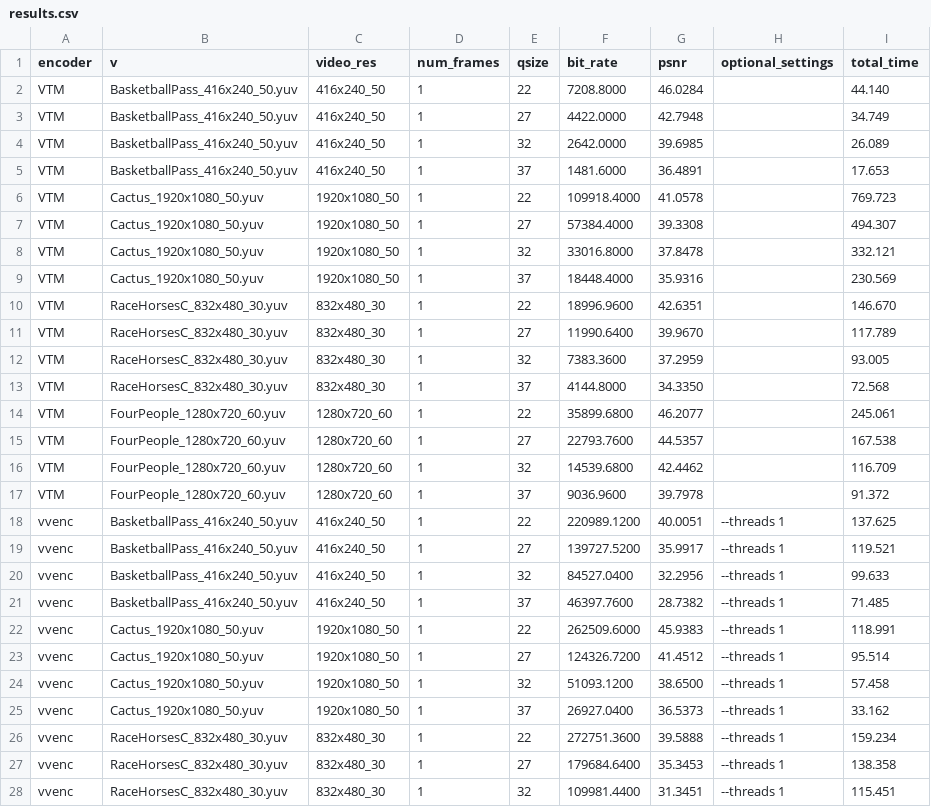
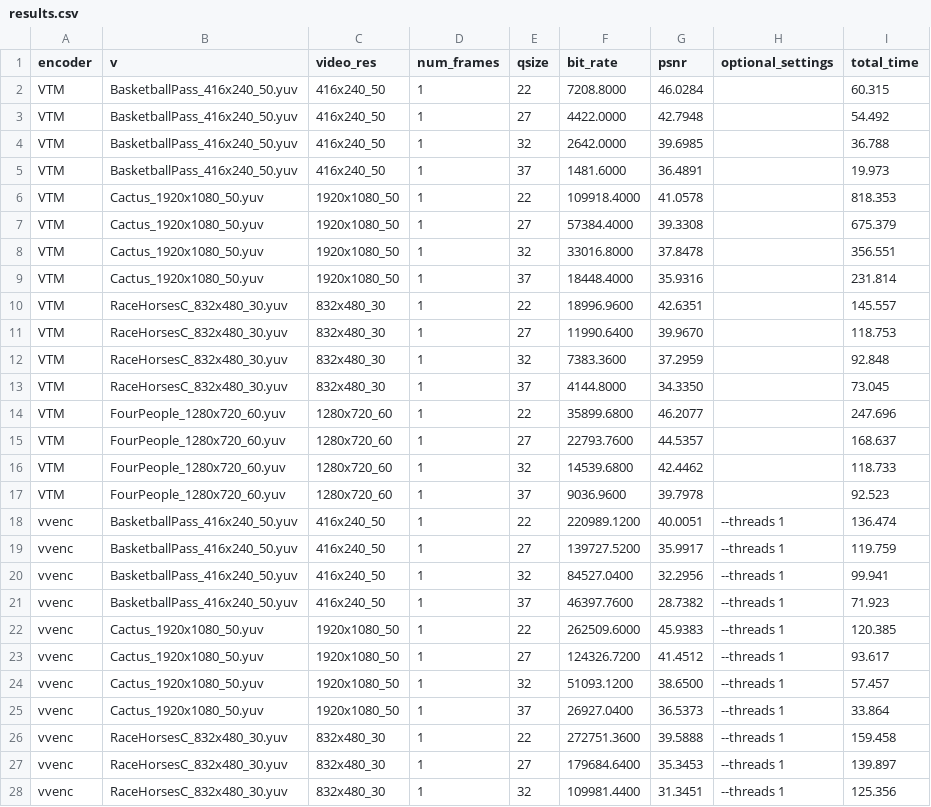
Before and after one commit to scarpart/video-coding, a CSV file: results.csv, drawn as a sheet; only a part is shown; the diff covers the shown part only.

```diff
--- a/results.csv
+++ b/results.csv
@@ -1,28 +1,28 @@
 encoder,v,video_res,num_frames,qsize,bit_rate,psnr, optional_settings, total_time
-VTM,BasketballPass_416x240_50.yuv,416x240_50,1,22,7208.8000,46.0284,,44.140
-VTM,BasketballPass_416x240_50.yuv,416x240_50,1,27,4422.0000,42.7948,,34.749
-VTM,BasketballPass_416x240_50.yuv,416x240_50,1,32,2642.0000,39.6985,,26.089
-VTM,BasketballPass_416x240_50.yuv,416x240_50,1,37,1481.6000,36.4891,,17.653
-VTM,Cactus_1920x1080_50.yuv,1920x1080_50,1,22,109918.4000,41.0578,,769.723
-VTM,Cactus_1920x1080_50.yuv,1920x1080_50,1,27,57384.4000,39.3308,,494.307
-VTM,Cactus_1920x1080_50.yuv,1920x1080_50,1,32,33016.8000,37.8478,,332.121
-VTM,Cactus_1920x1080_50.yuv,1920x1080_50,1,37,18448.4000,35.9316,,230.569
-VTM,RaceHorsesC_832x480_30.yuv,832x480_30,1,22,18996.9600,42.6351,,146.670
-VTM,RaceHorsesC_832x480_30.yuv,832x480_30,1,27,11990.6400,39.9670,,117.789
-VTM,RaceHorsesC_832x480_30.yuv,832x480_30,1,32,7383.3600,37.2959,,93.005
-VTM,RaceHorsesC_832x480_30.yuv,832x480_30,1,37,4144.8000,34.3350,,72.568
-VTM,FourPeople_1280x720_60.yuv,1280x720_60,1,22,35899.6800,46.2077,,245.061
-VTM,FourPeople_1280x720_60.yuv,1280x720_60,1,27,22793.7600,44.5357,,167.538
-VTM,FourPeople_1280x720_60.yuv,1280x720_60,1,32,14539.6800,42.4462,,116.709
-VTM,FourPeople_1280x720_60.yuv,1280x720_60,1,37,9036.9600,39.7978,,91.372
-vvenc,BasketballPass_416x240_50.yuv,416x240_50,1,22,220989.1200,40.0051,--threads 1 ,137.625
-vvenc,BasketballPass_416x240_50.yuv,416x240_50,1,27,139727.5200,35.9917,--threads 1 ,119.521
-vvenc,BasketballPass_416x240_50.yuv,416x240_50,1,32,84527.0400,32.2956,--threads 1 ,99.633
-vvenc,BasketballPass_416x240_50.yuv,416x240_50,1,37,46397.7600,28.7382,--threads 1 ,71.485
-vvenc,Cactus_1920x1080_50.yuv,1920x1080_50,1,22,262509.6000,45.9383,--threads 1 ,118.991
-vvenc,Cactus_1920x1080_50.yuv,1920x1080_50,1,27,124326.7200,41.4512,--threads 1 ,95.514
-vvenc,Cactus_1920x1080_50.yuv,1920x1080_50,1,32,51093.1200,38.6500,--threads 1 ,57.458
-vvenc,Cactus_1920x1080_50.yuv,1920x1080_50,1,37,26927.0400,36.5373,--threads 1 ,33.162
-vvenc,RaceHorsesC_832x480_30.yuv,832x480_30,1,22,272751.3600,39.5888,--threads 1 ,159.234
-vvenc,RaceHorsesC_832x480_30.yuv,832x480_30,1,27,179684.6400,35.3453,--threads 1 ,138.358
-vvenc,RaceHorsesC_832x480_30.yuv,832x480_30,1,32,109981.4400,31.3451,--threads 1 ,115.451
+VTM,BasketballPass_416x240_50.yuv,416x240_50,1,22,7208.8000,46.0284,,60.315
+VTM,BasketballPass_416x240_50.yuv,416x240_50,1,27,4422.0000,42.7948,,54.492
+VTM,BasketballPass_416x240_50.yuv,416x240_50,1,32,2642.0000,39.6985,,36.788
+VTM,BasketballPass_416x240_50.yuv,416x240_50,1,37,1481.6000,36.4891,,19.973
+VTM,Cactus_1920x1080_50.yuv,1920x1080_50,1,22,109918.4000,41.0578,,818.353
+VTM,Cactus_1920x1080_50.yuv,1920x1080_50,1,27,57384.4000,39.3308,,675.379
+VTM,Cactus_1920x1080_50.yuv,1920x1080_50,1,32,33016.8000,37.8478,,356.551
+VTM,Cactus_1920x1080_50.yuv,1920x1080_50,1,37,18448.4000,35.9316,,231.814
+VTM,RaceHorsesC_832x480_30.yuv,832x480_30,1,22,18996.9600,42.6351,,145.557
+VTM,RaceHorsesC_832x480_30.yuv,832x480_30,1,27,11990.6400,39.9670,,118.753
+VTM,RaceHorsesC_832x480_30.yuv,832x480_30,1,32,7383.3600,37.2959,,92.848
+VTM,RaceHorsesC_832x480_30.yuv,832x480_30,1,37,4144.8000,34.3350,,73.045
+VTM,FourPeople_1280x720_60.yuv,1280x720_60,1,22,35899.6800,46.2077,,247.696
+VTM,FourPeople_1280x720_60.yuv,1280x720_60,1,27,22793.7600,44.5357,,168.637
+VTM,FourPeople_1280x720_60.yuv,1280x720_60,1,32,14539.6800,42.4462,,118.733
+VTM,FourPeople_1280x720_60.yuv,1280x720_60,1,37,9036.9600,39.7978,,92.523
+vvenc,BasketballPass_416x240_50.yuv,416x240_50,1,22,220989.1200,40.0051,--threads 1 ,136.474
+vvenc,BasketballPass_416x240_50.yuv,416x240_50,1,27,139727.5200,35.9917,--threads 1 ,119.759
+vvenc,BasketballPass_416x240_50.yuv,416x240_50,1,32,84527.0400,32.2956,--threads 1 ,99.941
+vvenc,BasketballPass_416x240_50.yuv,416x240_50,1,37,46397.7600,28.7382,--threads 1 ,71.923
+vvenc,Cactus_1920x1080_50.yuv,1920x1080_50,1,22,262509.6000,45.9383,--threads 1 ,120.385
+vvenc,Cactus_1920x1080_50.yuv,1920x1080_50,1,27,124326.7200,41.4512,--threads 1 ,93.617
+vvenc,Cactus_1920x1080_50.yuv,1920x1080_50,1,32,51093.1200,38.6500,--threads 1 ,57.457
+vvenc,Cactus_1920x1080_50.yuv,1920x1080_50,1,37,26927.0400,36.5373,--threads 1 ,33.864
+vvenc,RaceHorsesC_832x480_30.yuv,832x480_30,1,22,272751.3600,39.5888,--threads 1 ,159.458
+vvenc,RaceHorsesC_832x480_30.yuv,832x480_30,1,27,179684.6400,35.3453,--threads 1 ,139.897
+vvenc,RaceHorsesC_832x480_30.yuv,832x480_30,1,32,109981.4400,31.3451,--threads 1 ,125.356
```
Also changed, not shown: 5 edited cells elsewhere in this file, 33 other files.
